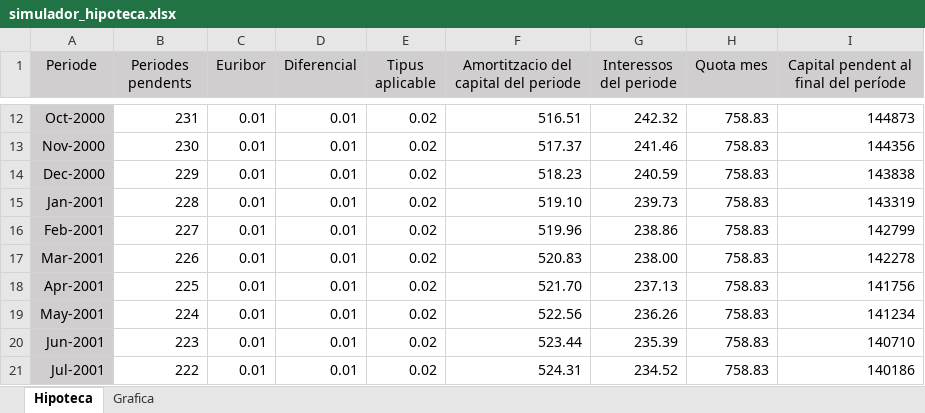
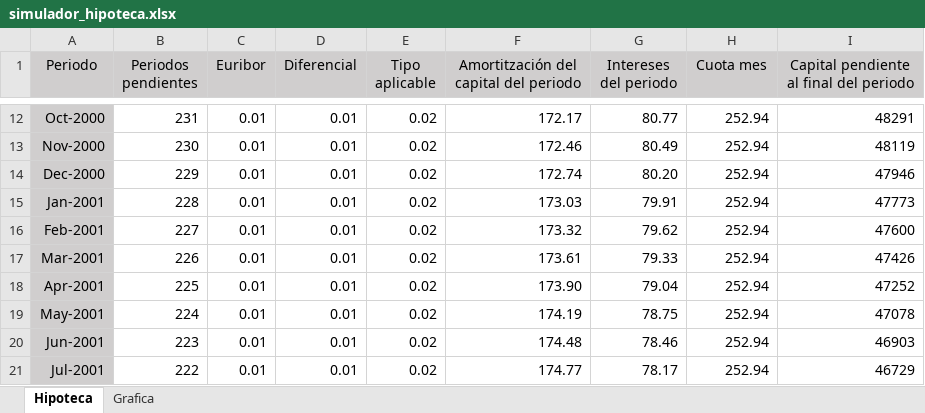
Before and after one commit to galetaire/spahousing, an Excel workbook: public/docs/simulador_hipoteca.xlsx, sheet Hipoteca, drawn as a sheet; only a part is shown, gaps mark what is left out; values as stored, in another font and other column widths than the file's, no borders; the diff covers the shown part only; the diff names each change by its address in the sheet, - before the commit and + after, or states it on an @@ line.

```diff
--- a/public/docs/simulador_hipoteca.xlsx (sheet Hipoteca)
+++ b/public/docs/simulador_hipoteca.xlsx (sheet Hipoteca)
-A1: Periode
+A1: Periodo
-B1: Periodes pendents
+B1: Periodos pendientes
-E1: Tipus aplicable
+E1: Tipo aplicable
-F1: Amortitzacio del capital del periode
+F1: Amortitzación del capital del periodo
-G1: Interessos del periode
+G1: Intereses del periodo
-H1: Quota mes
+H1: Cuota mes
-I1: Capital pendent al final del període
+I1: Capital pendiente al final del periodo
-F12: 516.51
+F12: 172.17
-G12 (Intereses del periodo): 242.32
+G12 (Intereses del periodo): 80.77
-H12:H21 (Cuota mes): 758.83
+H12:H21 (Cuota mes): 252.94
-I12: 144873
+I12: 48291
-F13: 517.37
+F13: 172.46
-G13 (Intereses del periodo): 241.46
+G13 (Intereses del periodo): 80.49
-I13: 144356
+I13: 48119
-F14: 518.23
+F14: 172.74
-G14 (Intereses del periodo): 240.59
+G14 (Intereses del periodo): 80.20
-I14: 143838
+I14: 47946
-F15: 519.10
+F15: 173.03
-G15 (Intereses del periodo): 239.73
+G15 (Intereses del periodo): 79.91
-I15: 143319
+I15: 47773
-F16: 519.96
+F16: 173.32
-G16 (Intereses del periodo): 238.86
+G16 (Intereses del periodo): 79.62
-I16: 142799
+I16: 47600
-F17: 520.83
+F17: 173.61
-G17 (Intereses del periodo): 238.00
+G17 (Intereses del periodo): 79.33
-I17: 142278
+I17: 47426
-F18: 521.70
+F18: 173.90
-G18 (Intereses del periodo): 237.13
+G18 (Intereses del periodo): 79.04
-I18: 141756
+I18: 47252
-F19: 522.56
+F19: 174.19
-G19 (Intereses del periodo): 236.26
+G19 (Intereses del periodo): 78.75
-I19: 141234
+I19: 47078
-F20: 523.44
+F20: 174.48
-G20 (Intereses del periodo): 235.39
+G20 (Intereses del periodo): 78.46
-I20: 140710
+I20: 46903
-F21: 524.31
+F21: 174.77
-G21 (Intereses del periodo): 234.52
+G21 (Intereses del periodo): 78.17
-I21: 140186
+I21: 46729
```
Also changed, not shown: 1 added row, 1 removed row and 919 edited cells elsewhere in this sheet, sheet Grafica, charts or pictures, 46 other files.
